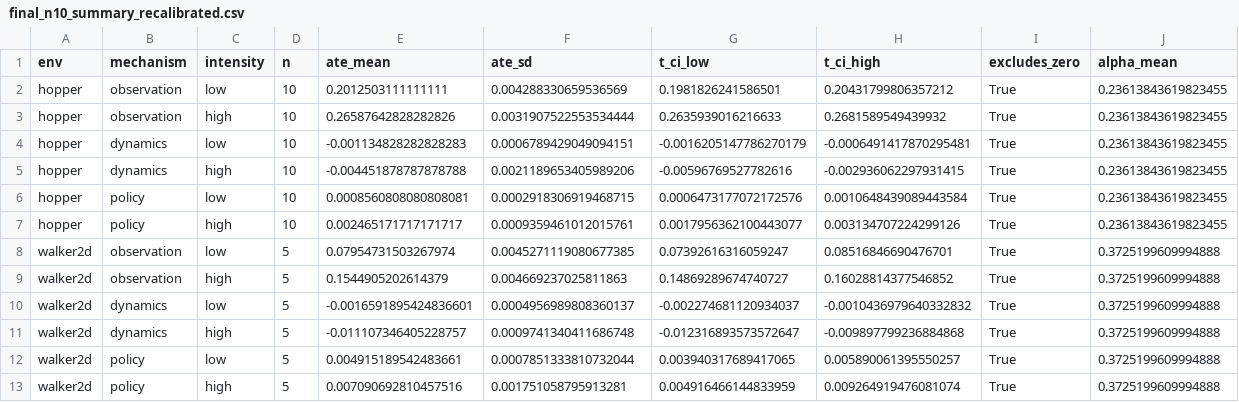
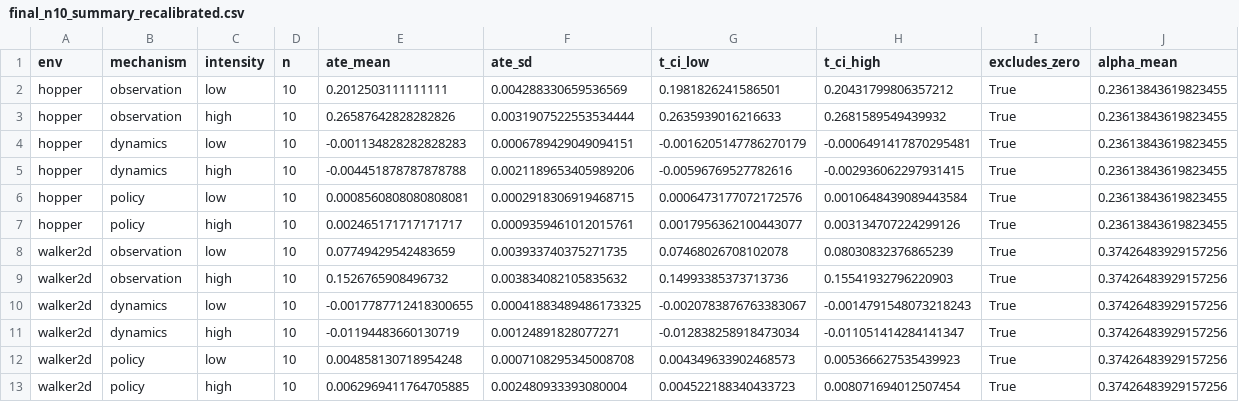
Before and after one commit to Morteza-Toghani/causal-calibration-attribution, a CSV file: results/tables/final_n10_summary_recalibrated.csv, drawn as a sheet.

```diff
--- a/results/tables/final_n10_summary_recalibrated.csv
+++ b/results/tables/final_n10_summary_recalibrated.csv
@@ -7,7 +7,7 @@ hopper,policy,low,10,0.0008560808080808081,0.0002918306919468715,0.0006473177072
 hopper,policy,high,10,0.002465171717171717,0.0009359461012015761,0.0017956362100443077,0.003134707224299126,True,0.23613843619823455
-walker2d,observation,low,5,0.07954731503267974,0.0045271119080677385,0.07392616316059247,0.08516846690476701,True,0.3725199609994888
-walker2d,observation,high,5,0.1544905202614379,0.004669237025811863,0.14869289674740727,0.16028814377546852,True,0.3725199609994888
-walker2d,dynamics,low,5,-0.0016591895424836601,0.0004956989808360137,-0.002274681120934037,-0.0010436979640332832,True,0.3725199609994888
-walker2d,dynamics,high,5,-0.011107346405228757,0.0009741340411686748,-0.012316893573572647,-0.009897799236884868,True,0.3725199609994888
-walker2d,policy,low,5,0.004915189542483661,0.0007851333810732044,0.003940317689417065,0.005890061395550257,True,0.3725199609994888
-walker2d,policy,high,5,0.007090692810457516,0.001751058795913281,0.004916466144833959,0.009264919476081074,True,0.3725199609994888
+walker2d,observation,low,10,0.07749429542483659,0.003933740375271735,0.07468026708102078,0.08030832376865239,True,0.37426483929157256
+walker2d,observation,high,10,0.1526765908496732,0.003834082105835632,0.14993385373713736,0.15541932796220903,True,0.37426483929157256
+walker2d,dynamics,low,10,-0.0017787712418300655,0.00041883489486173325,-0.0020783876763383067,-0.0014791548073218243,True,0.37426483929157256
+walker2d,dynamics,high,10,-0.01194483660130719,0.00124891828077271,-0.012838258918473034,-0.011051414284141347,True,0.37426483929157256
+walker2d,policy,low,10,0.004858130718954248,0.0007108295345008708,0.004349633902468573,0.005366627535439923,True,0.37426483929157256
+walker2d,policy,high,10,0.0062969411764705885,0.002480933393080004,0.004522188340433723,0.008071694012507454,True,0.37426483929157256
```
Also changed, not shown: results/tables/final_n10_per_seed.csv, results/tables/final_n10_per_seed_recalibrated.csv, 3 other files.
